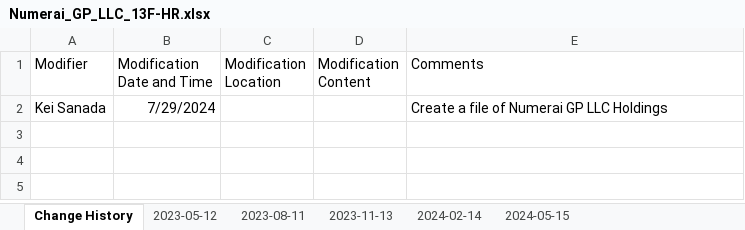
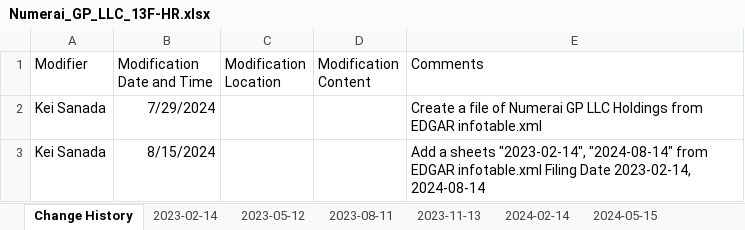
Before and after one commit to Kei-Sanada/Holdings-of-Numerai-GP-LLC, an Excel workbook: Numerai_GP_LLC_13F-HR.xlsx, sheet Change History, drawn as a sheet; values as stored, in another font and other column widths than the file's, no borders; the diff names each change by its address in the sheet, - before the commit and + after, or states it on an @@ line.

Commit message:
Update
Add a sheets "2023-02-14", "2024-08-14" from EDGAR infotable.xml Filing Date 2023-02-14, 2024-08-14

```diff
--- a/Numerai_GP_LLC_13F-HR.xlsx (sheet Change History)
+++ b/Numerai_GP_LLC_13F-HR.xlsx (sheet Change History)
+sheet tab: 2023-02-14
-E2 (Comments): …LLC Holdings
+E2 (Comments): …LLC Holdings from EDGAR infotable.xml
+row 3: Kei Sanada | 8/15/2024 |  |  | Add a sheets "2023-02-14", "2024-08-14" from EDGAR infotable.xml Filing Date 2023-02-14, 2024-08-14
```
Also changed, not shown: other sheet tabs.
